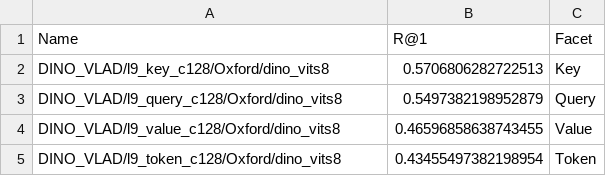
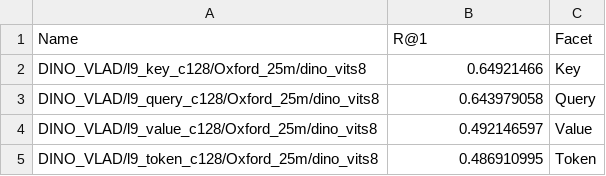
Before and after one commit to AnyLoc/AnyLoc, a CSV file: paper_utils/data/ablations/facet/dino_l9_oxford.csv, drawn as a sheet; the diff names each change by its address in the sheet, - before the commit and + after, or states it on an @@ line.

Commit message:
Ablation Plot Updates

```diff
--- a/paper_utils/data/ablations/facet/dino_l9_oxford.csv
+++ b/paper_utils/data/ablations/facet/dino_l9_oxford.csv
-A2 (Name): DINO_VLAD/l9_key_c128/Oxford/dino_vits8
+A2 (Name): DINO_VLAD/l9_key_c128/Oxford_25m/dino_vits8
-B2 (R@1): 0.5706806282722513
+B2 (R@1): 0.64921466
-A3 (Name): DINO_VLAD/l9_query_c128/Oxford/dino_vits8
+A3 (Name): DINO_VLAD/l9_query_c128/Oxford_25m/dino_vits8
-B3 (R@1): 0.5497382198952879
+B3 (R@1): 0.643979058
-A4 (Name): DINO_VLAD/l9_value_c128/Oxford/dino_vits8
+A4 (Name): DINO_VLAD/l9_value_c128/Oxford_25m/dino_vits8
-B4 (R@1): 0.46596858638743455
+B4 (R@1): 0.492146597
-A5 (Name): DINO_VLAD/l9_token_c128/Oxford/dino_vits8
+A5 (Name): DINO_VLAD/l9_token_c128/Oxford_25m/dino_vits8
-B5 (R@1): 0.43455497382198954
+B5 (R@1): 0.486910995
```
Also changed, not shown: paper_utils/data/ablations/facet/dinov2_oxford.csv, paper_utils/data/ablations/vit_and_layer/dino_key_S8_oxford.csv, 37 other files.
